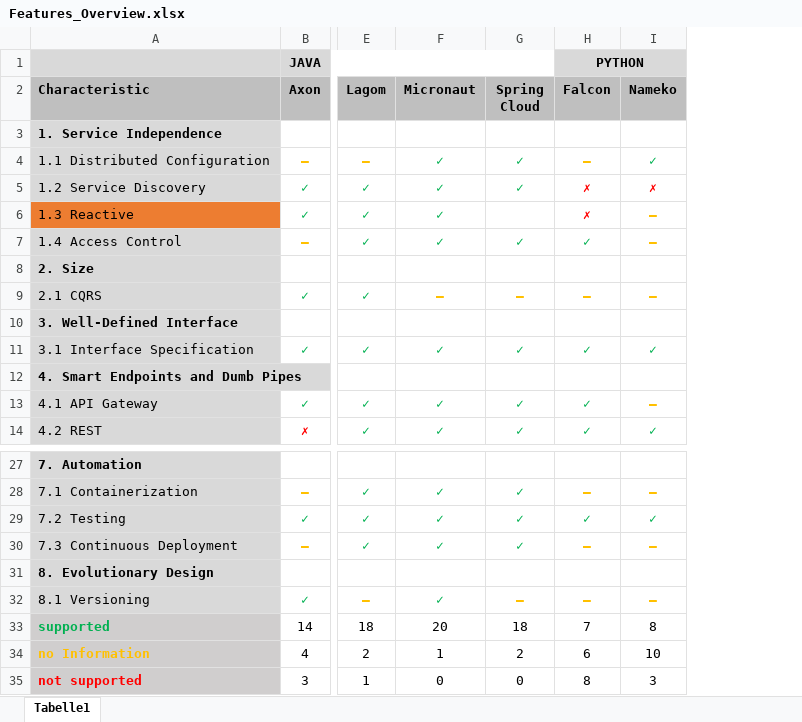
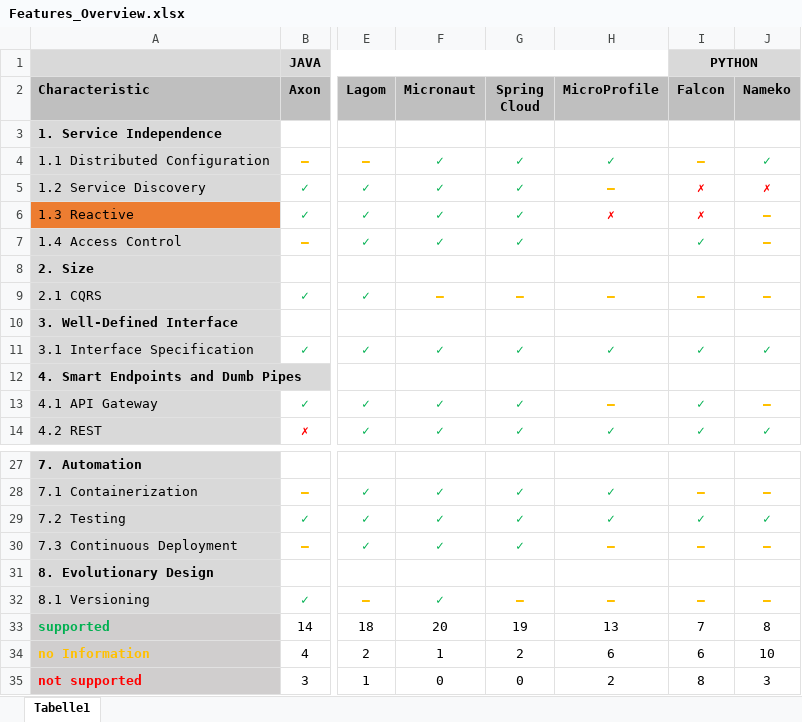
Before and after one commit to IsabellSailer/ms-framework-comparison, an Excel workbook: Data/Features_Overview.xlsx, sheet Tabelle1, drawn as a sheet; only a part is shown, gaps mark what is left out; values as stored, in another font and other column widths than the file's, no borders; the diff names each change by its address in the sheet, - before the commit and + after, or states it on an @@ line.

```diff
--- a/Data/Features_Overview.xlsx (sheet Tabelle1)
+++ b/Data/Features_Overview.xlsx (sheet Tabelle1)
+column H (MicroProfile), rows 4-14: ✓ | – | ✗ |  |  | – |  | ✓ |  | – | ✓; rows 28-35: ✓ | ✓ | – |  | – | 13 | 6 | 2
-G6 (Spring Cloud): (empty)
+G6 (Spring Cloud): ✓
-G33 (Spring Cloud): 18
+G33 (Spring Cloud): 19
```
Also changed, not shown: formulas that keep their value, Data/Features_Analysis.xlsx.
